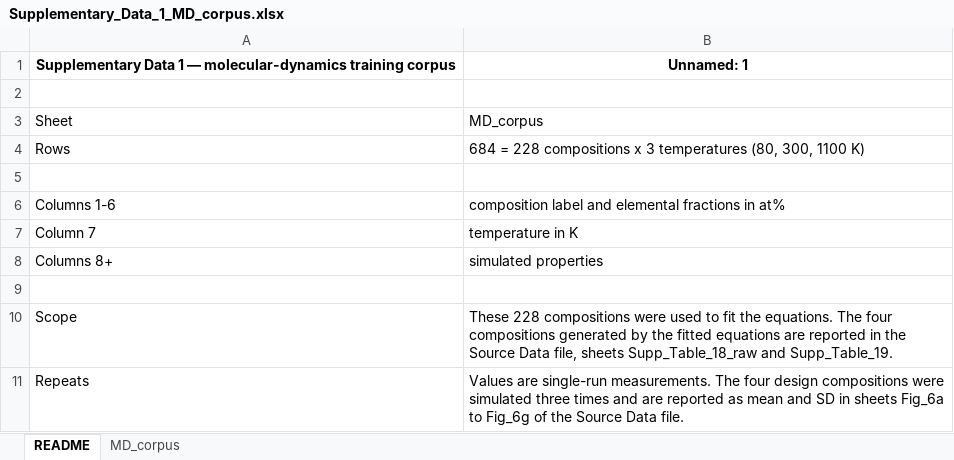
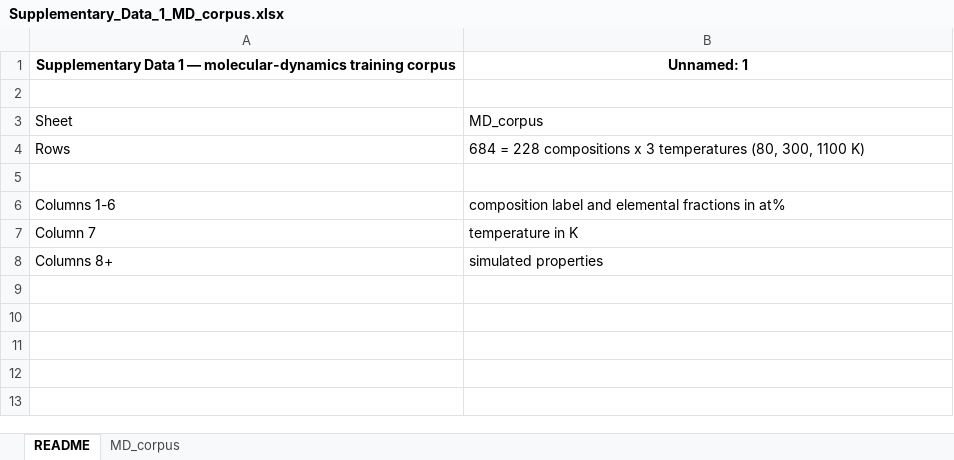
Before and after one commit to mschongchulshin/physics-templated-symbolic-regression, an Excel workbook: data/Supplementary_Data_1_MD_corpus.xlsx, sheet README, drawn as a sheet; values as stored, in another font and other column widths than the file's, no borders; the diff names each change by its address in the sheet, - before the commit and + after, or states it on an @@ line.

Commit message:
Replace the three workbooks with the submission versions
Source Data is the 16 September build: the supplementary figures are renumbered,
the shuffled-label control is now Figure 6 and the design-score landscape Figure
7, the Optuna traces move out of the numbered figures into their own sheets, and
Supplementary Tables 18 and 19 are added. Supplementary Data 1 and 2 are the
files as submitted.

Header bold is cleared again, 517 cells, and two more working copies of the
workbook are removed from data/. The command table follows the new numbering.

```diff
--- a/data/Supplementary_Data_1_MD_corpus.xlsx (sheet README)
+++ b/data/Supplementary_Data_1_MD_corpus.xlsx (sheet README)
-row 9: (empty)
-row 10: Scope | These 228 compositions were used to fit the equations. The four compositions generated by the fitted equations are reported in the Source Data file, sheets Supp_Table_18_raw and Supp_Table_19.
-row 11: Repeats | Values are single-run measurements. The four design compositions were simulated three times and are reported as mean and SD in sheets Fig_6a to Fig_6g of the Source Data file.
```
Also changed, not shown: data/Supplementary_Data_2_LODO_dataset.xlsx, 2 other files.
